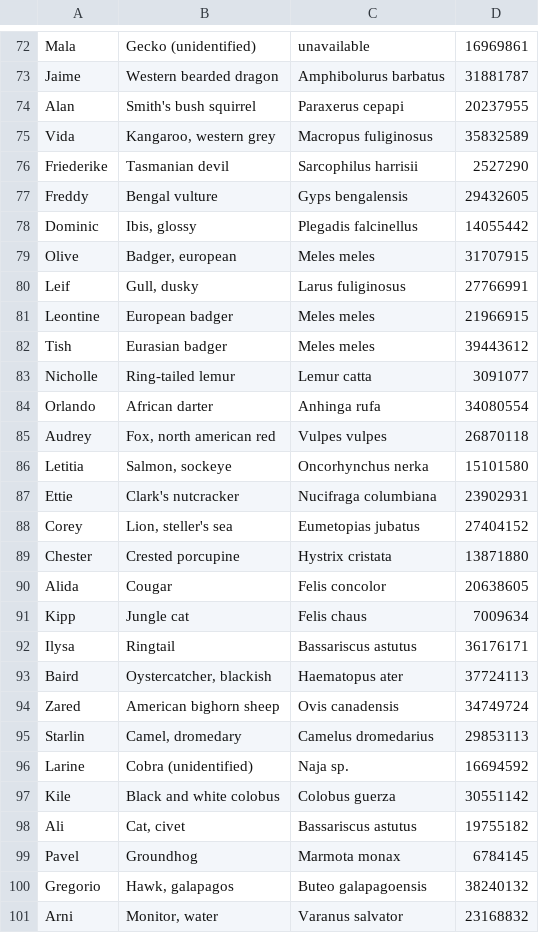
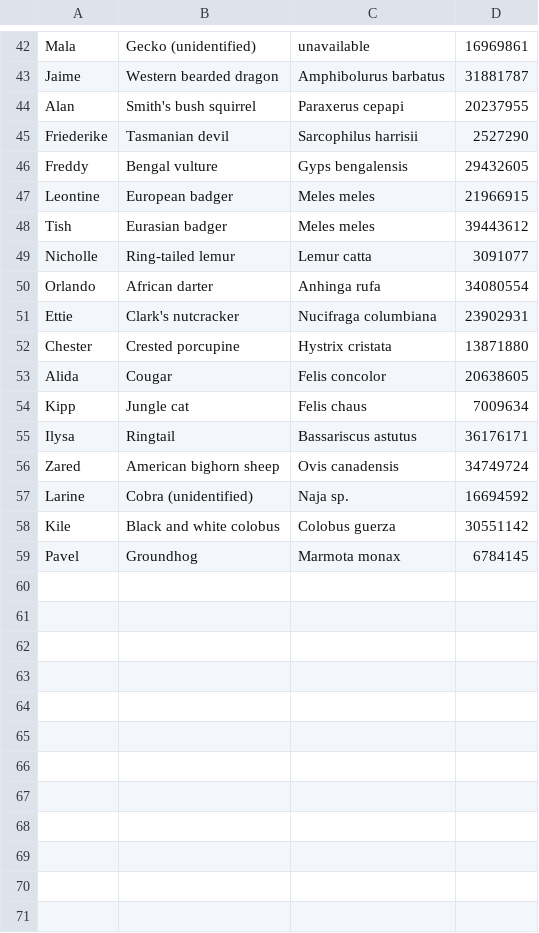
Before and after one commit to AngeloMaiale/Examen, a CSV file: Pets.csv, drawn as a sheet; only a part is shown, gaps mark what is left out; the diff covers the shown part only.

```diff
--- a/Pets.csv
+++ b/Pets.csv
@@ -74,8 +44,4 @@ Jaime,Western bearded dragon,Amphibolurus barbatus,31881787
 Alan,Smith's bush squirrel,Paraxerus cepapi,20237955
-Vida,"Kangaroo, western grey",Macropus fuliginosus,35832589
 Friederike,Tasmanian devil,Sarcophilus harrisii,2527290
 Freddy,Bengal vulture,Gyps bengalensis,29432605
-Dominic,"Ibis, glossy",Plegadis falcinellus,14055442
-Olive,"Badger, european",Meles meles,31707915
-Leif,"Gull, dusky",Larus fuliginosus,27766991
 Leontine,European badger,Meles meles,21966915
@@ -84,6 +50,3 @@ Nicholle,Ring-tailed lemur,Lemur catta,3091077
 Orlando,African darter,Anhinga rufa,34080554
-Audrey,"Fox, north american red",Vulpes vulpes,26870118
-Letitia,"Salmon, sockeye",Oncorhynchus nerka,15101580
 Ettie,Clark's nutcracker,Nucifraga columbiana,23902931
-Corey,"Lion, steller's sea",Eumetopias jubatus,27404152
 Chester,Crested porcupine,Hystrix cristata,13871880
@@ -92,10 +55,5 @@ Kipp,Jungle cat,Felis chaus,7009634
 Ilysa,Ringtail,Bassariscus astutus,36176171
-Baird,"Oystercatcher, blackish",Haematopus ater,37724113
 Zared,American bighorn sheep,Ovis canadensis,34749724
-Starlin,"Camel, dromedary",Camelus dromedarius,29853113
 Larine,Cobra (unidentified),Naja sp.,16694592
 Kile,Black and white colobus,Colobus guerza,30551142
-Ali,"Cat, civet",Bassariscus astutus,19755182
 Pavel,Groundhog,Marmota monax,6784145
-Gregorio,"Hawk, galapagos",Buteo galapagoensis,38240132
-Arni,"Monitor, water",Varanus salvator,23168832
```
Also changed, not shown: 30 removed rows elsewhere in this file, Owners.csv, 4 other files.
